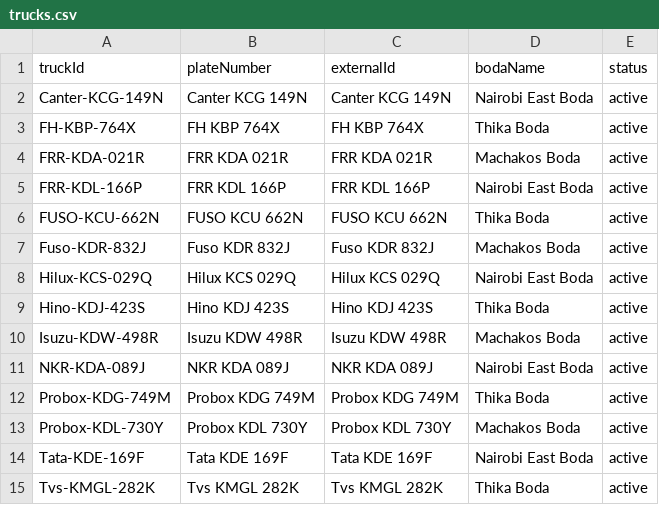
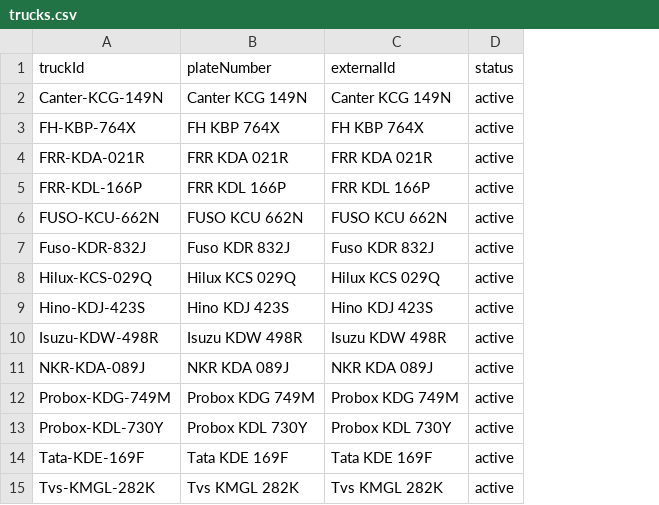
Before and after one commit to haydenso/farmworks-web, a CSV file: trucks.csv, drawn as a sheet; the diff names each change by its address in the sheet, - before the commit and + after, or states it on an @@ line.

```diff
--- a/trucks.csv
+++ b/trucks.csv
-column D (bodaName), rows 2-15: Nairobi East Boda | Thika Boda | Machakos Boda | Nairobi East Boda | Thika Boda | Machakos Boda | Nairobi East Boda | Thika Boda | Machakos Boda | Nairobi East Boda | Thika Boda | Machakos Boda | Nairobi East Boda | Thika Boda
```
Also changed, not shown: 4 other files.
